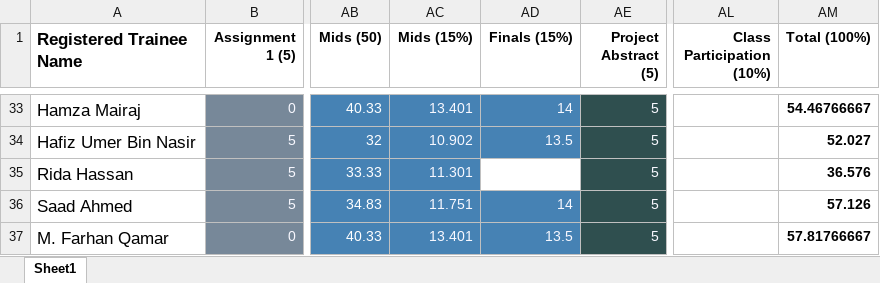
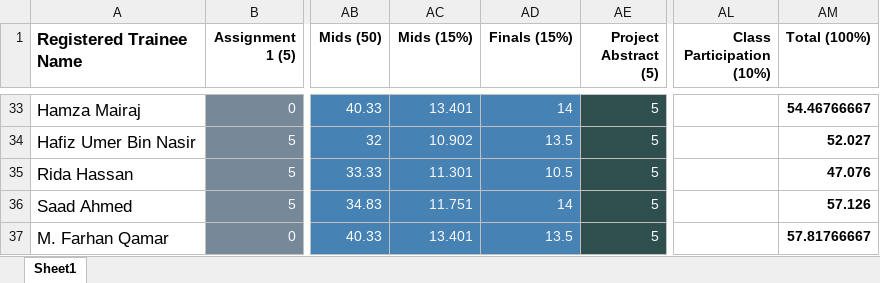
Before and after one commit to taharushain/IT-Entrepreneurship, an Excel workbook: grades.xlsx, sheet Sheet1, drawn as a sheet; only a part is shown, gaps mark what is left out; values as stored, in another font and other column widths than the file's, no borders; the diff names each change by its address in the sheet, - before the commit and + after, or states it on an @@ line.

```diff
--- a/grades.xlsx (sheet Sheet1)
+++ b/grades.xlsx (sheet Sheet1)
-AD35 (Finals (15%)): (empty)
+AD35 (Finals (15%)): 10.5
-AD35 fill: none
+AD35 fill: #4682B4
-AM35 (Total (100%)): 36.576
+AM35 (Total (100%)): 47.076
```
Also changed, not shown: attendance.xlsx, 1 other file.
